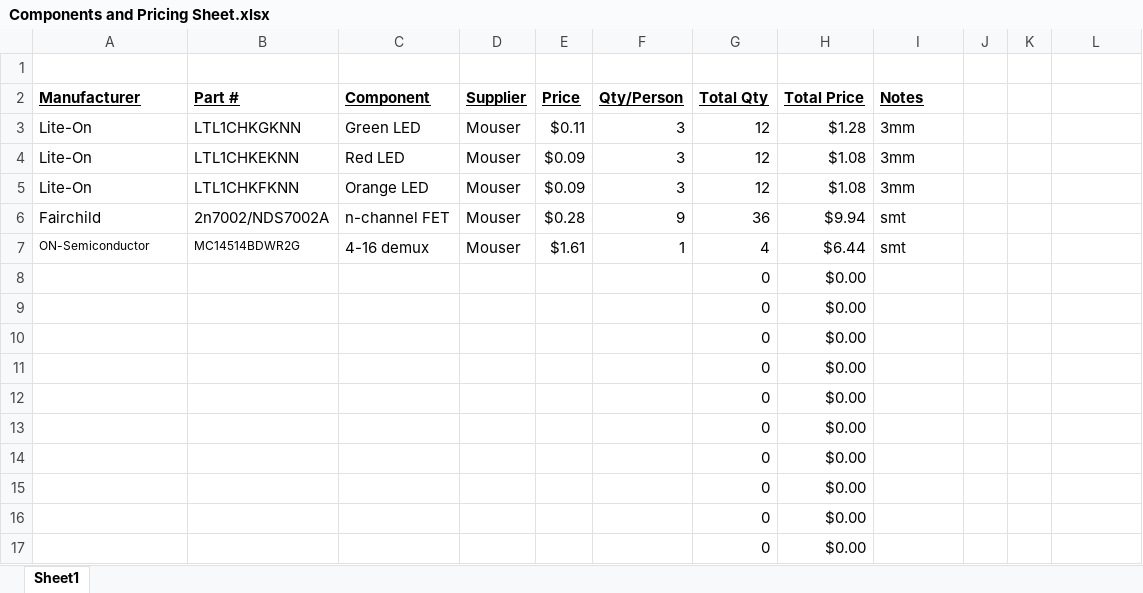
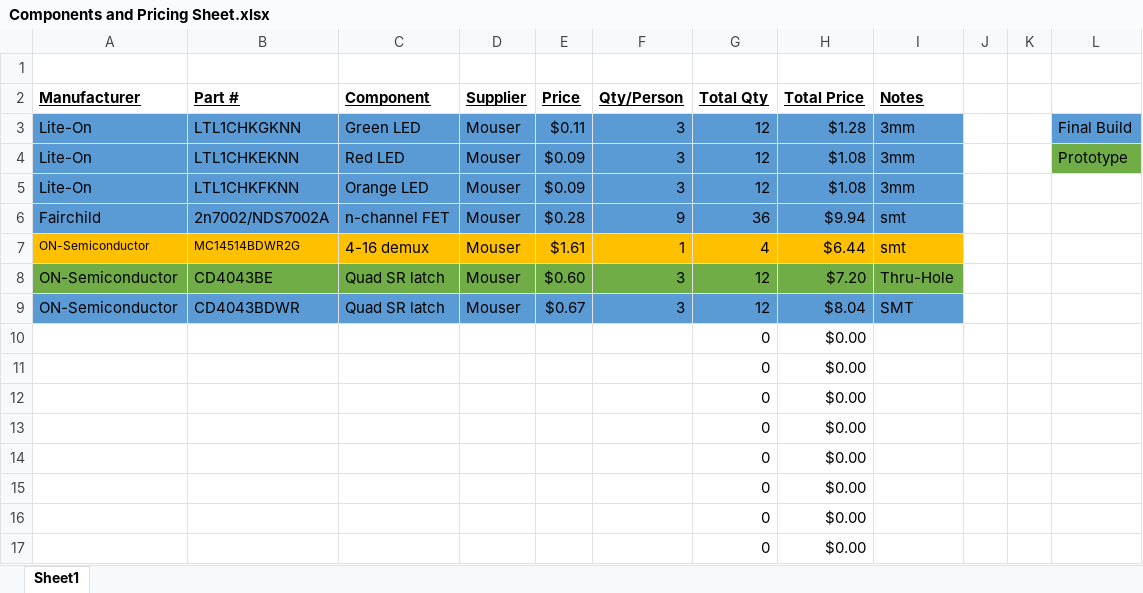
Before and after one commit to dfrister/Practicum2014, an Excel workbook: Components/Components and Pricing Sheet.xlsx, sheet Sheet1, drawn as a sheet; values as stored, in another font and other column widths than the file's, no borders; removed rows and columns are numbered as before the commit, all else as after; the diff names each change by its address in the sheet, - before the commit and + after, or states it on an @@ line.

```diff
--- a/Components/Components and Pricing Sheet.xlsx (sheet Sheet1)
+++ b/Components/Components and Pricing Sheet.xlsx (sheet Sheet1)
-A3:I6 fill: none
+A3:I6 fill: #5B9BD5
-L3: (empty)
+L3: Final Build
-L3 fill: none
+L3 fill: #5B9BD5
-L4: (empty)
+L4: Prototype
-L4 fill: none
+L4 fill: #70AD47
-A7:I7 fill: none
+A7:I7 fill: #FFC000
-row 8:  |  |  |  |  |  | 0 | $0.00
-row 9:  |  |  |  |  |  | 0 | $0.00
+row 8: ON-Semiconductor | CD4043BE | Quad SR latch | Mouser | $0.60 | 3 | 12 | $7.20 | Thru-Hole
+row 9: ON-Semiconductor | CD4043BDWR | Quad SR latch | Mouser | $0.67 | 3 | 12 | $8.04 | SMT
```
Also changed, not shown: 3 other files.
